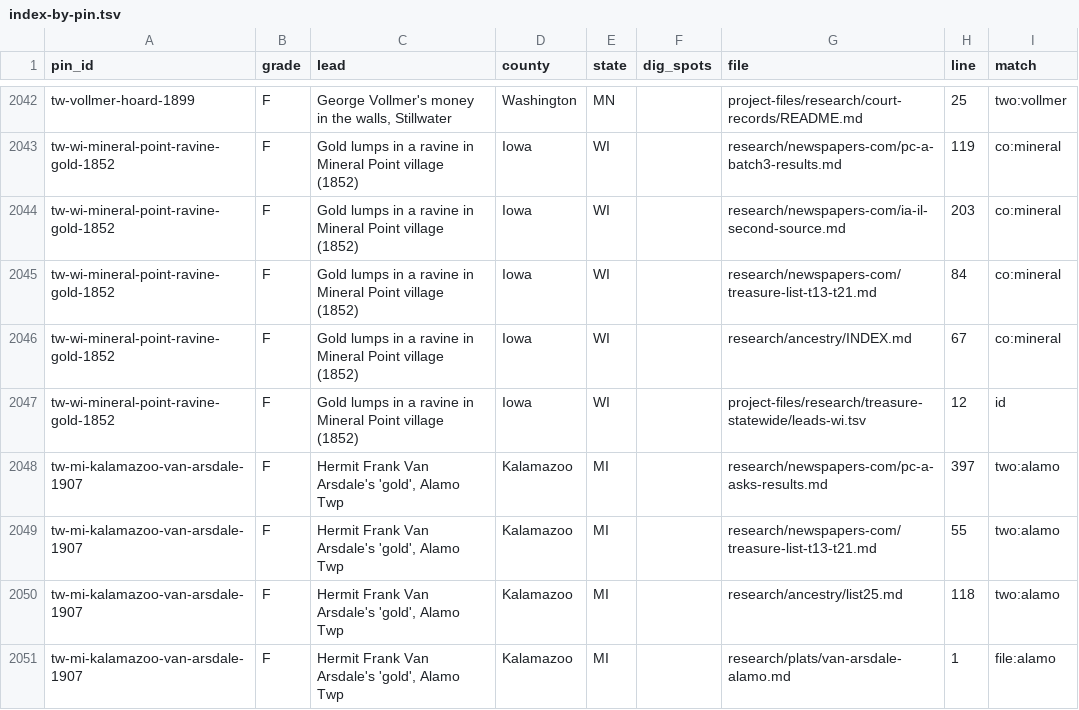
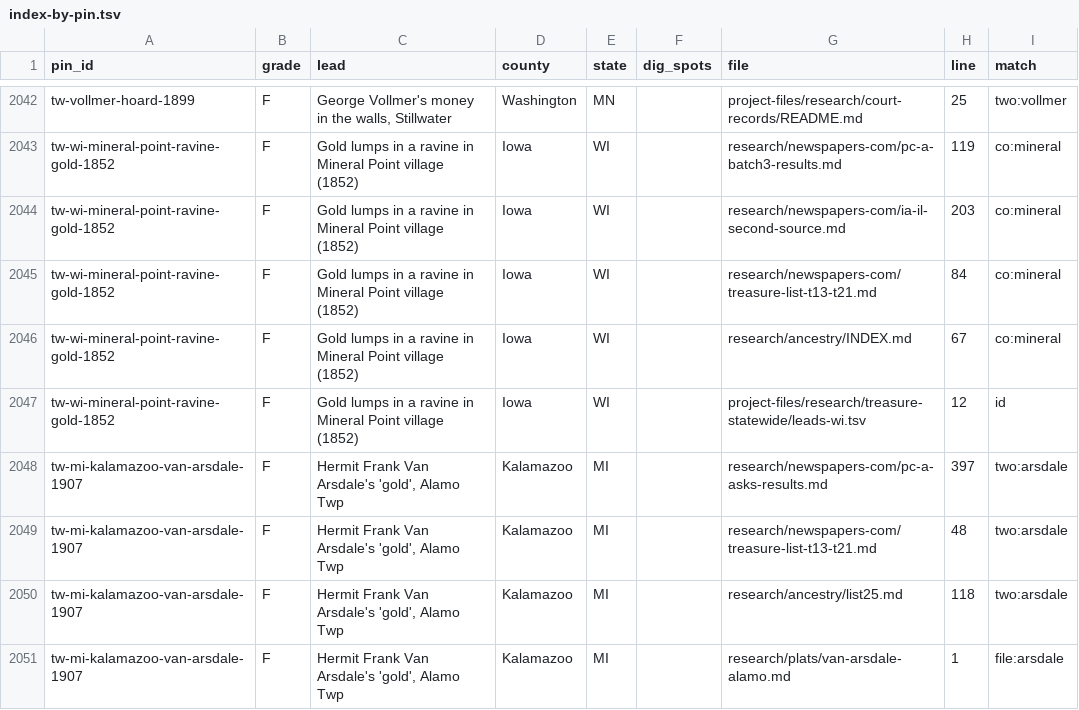
Before and after one commit to benf05ter/gold-atlas, a TSV file: research/index-by-pin.tsv, drawn as a sheet; only a part is shown, gaps mark what is left out; the diff covers the shown part only.

```diff
--- a/research/index-by-pin.tsv
+++ b/research/index-by-pin.tsv
@@ -2047,5 +2047,5 @@ tw-wi-mineral-point-ravine-gold-1852	F	Gold lumps in a ravine in Mineral Point v
 tw-wi-mineral-point-ravine-gold-1852	F	Gold lumps in a ravine in Mineral Point village (1852)	Iowa	WI		project-files/research/treasure-statewide/leads-wi.tsv	12	id
-tw-mi-kalamazoo-van-arsdale-1907	F	Hermit Frank Van Arsdale's 'gold', Alamo Twp	Kalamazoo	MI		research/newspapers-com/pc-a-asks-results.md	397	two:alamo
-tw-mi-kalamazoo-van-arsdale-1907	F	Hermit Frank Van Arsdale's 'gold', Alamo Twp	Kalamazoo	MI		research/newspapers-com/treasure-list-t13-t21.md	55	two:alamo
-tw-mi-kalamazoo-van-arsdale-1907	F	Hermit Frank Van Arsdale's 'gold', Alamo Twp	Kalamazoo	MI		research/ancestry/list25.md	118	two:alamo
-tw-mi-kalamazoo-van-arsdale-1907	F	Hermit Frank Van Arsdale's 'gold', Alamo Twp	Kalamazoo	MI		research/plats/van-arsdale-alamo.md	1	file:alamo
+tw-mi-kalamazoo-van-arsdale-1907	F	Hermit Frank Van Arsdale's 'gold', Alamo Twp	Kalamazoo	MI		research/newspapers-com/pc-a-asks-results.md	397	two:arsdale
+tw-mi-kalamazoo-van-arsdale-1907	F	Hermit Frank Van Arsdale's 'gold', Alamo Twp	Kalamazoo	MI		research/newspapers-com/treasure-list-t13-t21.md	48	two:arsdale
+tw-mi-kalamazoo-van-arsdale-1907	F	Hermit Frank Van Arsdale's 'gold', Alamo Twp	Kalamazoo	MI		research/ancestry/list25.md	118	two:arsdale
+tw-mi-kalamazoo-van-arsdale-1907	F	Hermit Frank Van Arsdale's 'gold', Alamo Twp	Kalamazoo	MI		research/plats/van-arsdale-alamo.md	1	file:arsdale
```
Also changed, not shown: 13 edited cells elsewhere in this file, 3 other files.
